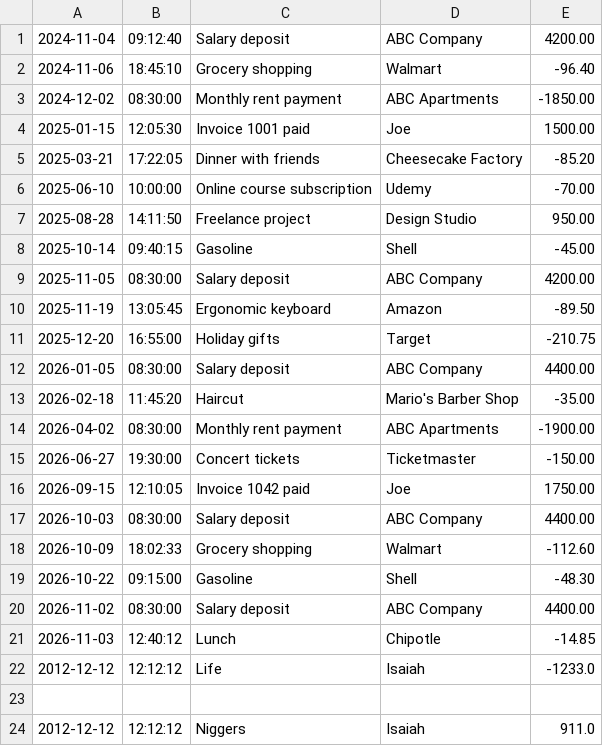
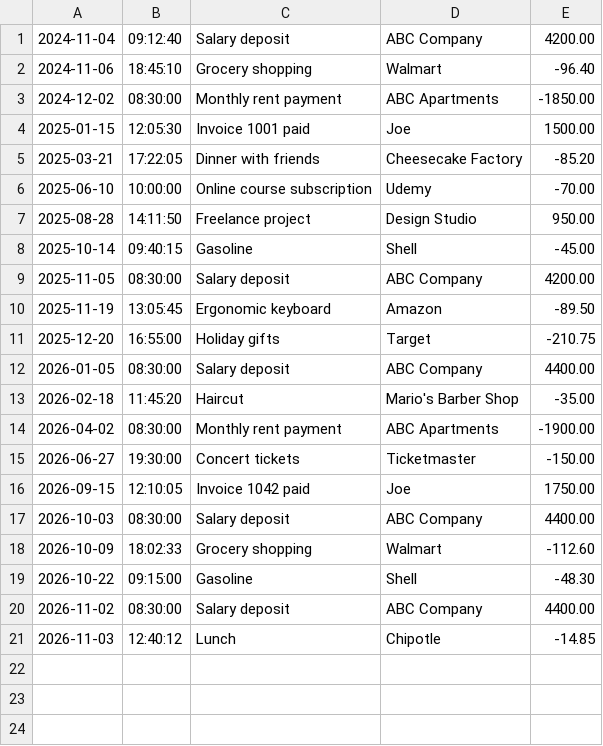
Before and after one commit to destrockedo/accounting-ledger, a CSV file: transactions.csv, drawn as a sheet; the diff names each change by its address in the sheet, - before the commit and + after, or states it on an @@ line.

```diff
--- a/transactions.csv
+++ b/transactions.csv
-row 22: 2012-12-12 | 12:12:12 | Life | Isaiah | -1233.0
-row 23: (empty)
-row 24: 2012-12-12 | 12:12:12 | Niggers | Isaiah | 911.0
```
